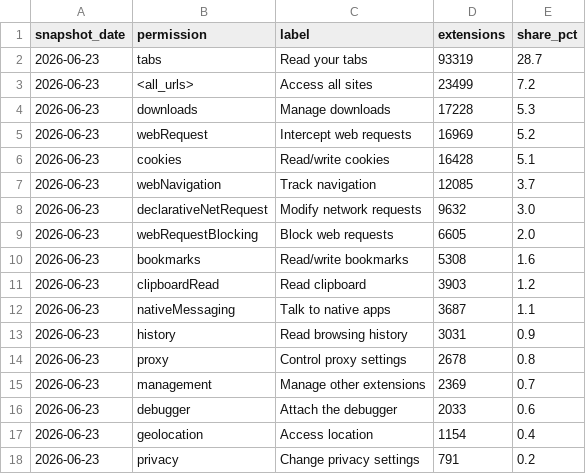
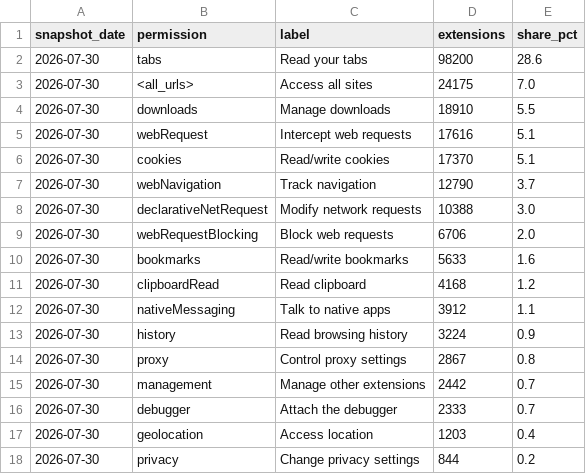
Before and after one commit to MaximStone/extenshi-io, a CSV file: reports/permissions-and-risk/data/sensitive-permissions.csv, drawn as a sheet.

Commit message:
chore(reports): refresh public research reports (snapshot 2026-07-30)
Regenerated by scripts/public-reports/generate.py in the private monorepo
(the single source of truth for every report under reports/). Previous
snapshot was 2026-06-23.

Catalog grew to 343,494 visible extensions (Chrome 228,105 / Firefox
93,741 / Edge 21,648), so the README headline moves from 324k+ to 343k+.
Scanned coverage is up from 28,748 to 39,887 extensions; Firefox MV2 is
down from ~68% to 66.1%.

```diff
--- a/reports/permissions-and-risk/data/sensitive-permissions.csv
+++ b/reports/permissions-and-risk/data/sensitive-permissions.csv
@@ -1,18 +1,18 @@
 snapshot_date,permission,label,extensions,share_pct
-2026-06-23,tabs,"Read your tabs",93319,28.7
-2026-06-23,<all_urls>,"Access all sites",23499,7.2
-2026-06-23,downloads,"Manage downloads",17228,5.3
-2026-06-23,webRequest,"Intercept web requests",16969,5.2
-2026-06-23,cookies,"Read/write cookies",16428,5.1
-2026-06-23,webNavigation,"Track navigation",12085,3.7
-2026-06-23,declarativeNetRequest,"Modify network requests",9632,3.0
-2026-06-23,webRequestBlocking,"Block web requests",6605,2.0
-2026-06-23,bookmarks,"Read/write bookmarks",5308,1.6
-2026-06-23,clipboardRead,"Read clipboard",3903,1.2
-2026-06-23,nativeMessaging,"Talk to native apps",3687,1.1
-2026-06-23,history,"Read browsing history",3031,0.9
-2026-06-23,proxy,"Control proxy settings",2678,0.8
-2026-06-23,management,"Manage other extensions",2369,0.7
-2026-06-23,debugger,"Attach the debugger",2033,0.6
-2026-06-23,geolocation,"Access location",1154,0.4
-2026-06-23,privacy,"Change privacy settings",791,0.2
+2026-07-30,tabs,"Read your tabs",98200,28.6
+2026-07-30,<all_urls>,"Access all sites",24175,7.0
+2026-07-30,downloads,"Manage downloads",18910,5.5
+2026-07-30,webRequest,"Intercept web requests",17616,5.1
+2026-07-30,cookies,"Read/write cookies",17370,5.1
+2026-07-30,webNavigation,"Track navigation",12790,3.7
+2026-07-30,declarativeNetRequest,"Modify network requests",10388,3.0
+2026-07-30,webRequestBlocking,"Block web requests",6706,2.0
+2026-07-30,bookmarks,"Read/write bookmarks",5633,1.6
+2026-07-30,clipboardRead,"Read clipboard",4168,1.2
+2026-07-30,nativeMessaging,"Talk to native apps",3912,1.1
+2026-07-30,history,"Read browsing history",3224,0.9
+2026-07-30,proxy,"Control proxy settings",2867,0.8
+2026-07-30,management,"Manage other extensions",2442,0.7
+2026-07-30,debugger,"Attach the debugger",2333,0.7
+2026-07-30,geolocation,"Access location",1203,0.4
+2026-07-30,privacy,"Change privacy settings",844,0.2
```
Also changed, not shown: reports/manifest-v3-migration/data/manifest-version.csv, 5 other files.
